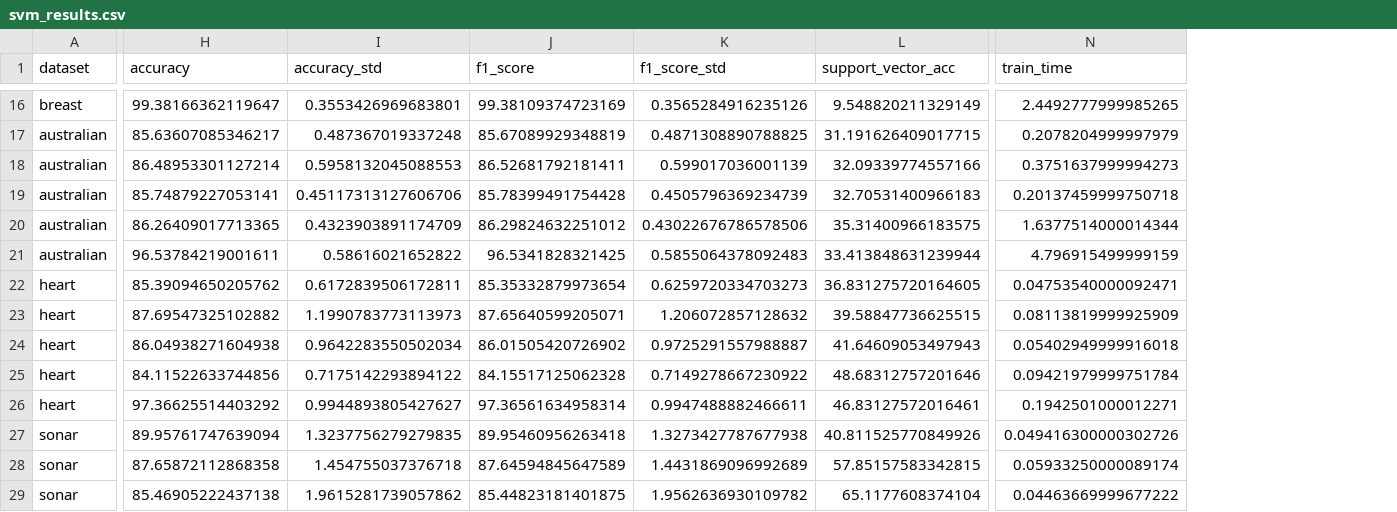
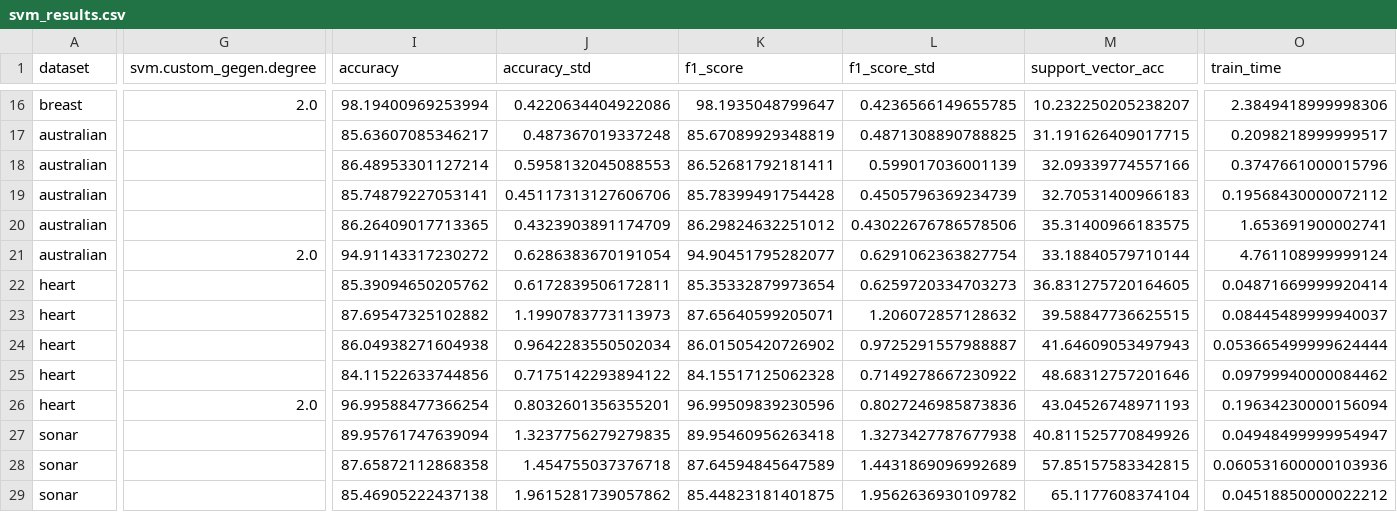
Before and after one commit to Kokechacho/SVMs-QSVMs, a CSV file: hparam_results/run_1/results/svm_results.csv, drawn as a sheet; only a part is shown, gaps mark what is left out; addresses are those after the commit; the diff covers the shown part only; the diff names each change by its address in the sheet, - before the commit and + after, or states it on an @@ line.

```diff
--- a/hparam_results/run_1/results/svm_results.csv
+++ b/hparam_results/run_1/results/svm_results.csv
+column G (svm.custom_gegen.degree), rows 16-26: 2.0 |  |  |  |  | 2.0 |  |  |  |  | 2.0
-I16 (accuracy): 99.38166362119647
+I16 (accuracy): 98.19400969253994
-J16 (accuracy_std): 0.3553426969683801
+J16 (accuracy_std): 0.4220634404922086
-K16 (f1_score): 99.38109374723169
+K16 (f1_score): 98.1935048799647
-L16 (f1_score_std): 0.3565284916235126
+L16 (f1_score_std): 0.4236566149655785
-M16 (support_vector_acc): 9.548820211329149
+M16 (support_vector_acc): 10.232250205238207
-O16 (train_time): 2.4492777999985265
+O16 (train_time): 2.3849418999998306
-O17 (train_time): 0.2078204999997979
+O17 (train_time): 0.2098218999999517
-O18 (train_time): 0.3751637999994273
+O18 (train_time): 0.3747661000015796
-O19 (train_time): 0.20137459999750718
+O19 (train_time): 0.19568430000072112
-O20 (train_time): 1.6377514000014344
+O20 (train_time): 1.653691900002741
-I21 (accuracy): 96.53784219001611
+I21 (accuracy): 94.91143317230272
-J21 (accuracy_std): 0.58616021652822
+J21 (accuracy_std): 0.6286383670191054
-K21 (f1_score): 96.5341828321425
+K21 (f1_score): 94.90451795282077
-L21 (f1_score_std): 0.5855064378092483
+L21 (f1_score_std): 0.6291062363827754
-M21 (support_vector_acc): 33.413848631239944
+M21 (support_vector_acc): 33.18840579710144
-O21 (train_time): 4.796915499999159
+O21 (train_time): 4.761108999999124
-O22 (train_time): 0.04753540000092471
+O22 (train_time): 0.04871669999920414
-O23 (train_time): 0.08113819999925909
+O23 (train_time): 0.08445489999940037
-O24 (train_time): 0.05402949999916018
+O24 (train_time): 0.053665499999624444
-O25 (train_time): 0.09421979999751784
+O25 (train_time): 0.09799940000084462
-I26 (accuracy): 97.36625514403292
+I26 (accuracy): 96.99588477366254
-J26 (accuracy_std): 0.9944893805427627
+J26 (accuracy_std): 0.8032601356355201
-K26 (f1_score): 97.36561634958314
+K26 (f1_score): 96.99509839230596
-L26 (f1_score_std): 0.9947488882466611
+L26 (f1_score_std): 0.8027246985873836
-M26 (support_vector_acc): 46.83127572016461
+M26 (support_vector_acc): 43.04526748971193
-O26 (train_time): 0.1942501000012271
+O26 (train_time): 0.19634230000156094
-O27 (train_time): 0.049416300000302726
+O27 (train_time): 0.04948499999954947
-O28 (train_time): 0.05933250000089174
+O28 (train_time): 0.060531600000103936
-O29 (train_time): 0.04463669999677222
+O29 (train_time): 0.04518850000022212
```
Also changed, not shown: 59 edited cells elsewhere in this file, hparam_results/all_results.csv, 18 other files.
